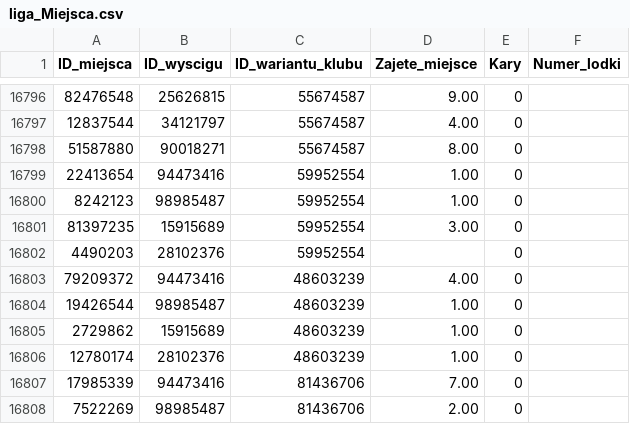
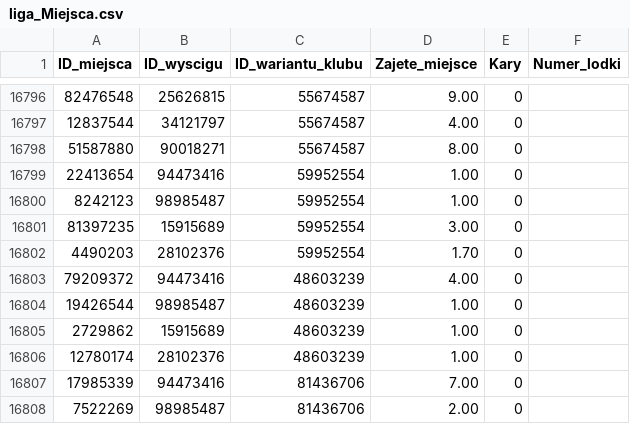
Before and after one commit to Ekmoot13/ServerPLZ, a CSV file: db/import/liga_Miejsca.csv, drawn as a sheet; only a part is shown, gaps mark what is left out.

```diff
--- a/db/import/liga_Miejsca.csv
+++ b/db/import/liga_Miejsca.csv
@@ -16801,3 +16801,3 @@
 "81397235","15915689","59952554","3.00","0",
-"4490203","28102376","59952554",,"0",
+"4490203","28102376","59952554","1.70","0",
 "79209372","94473416","48603239","4.00","0",
```
Also changed, not shown: 2 other files.
